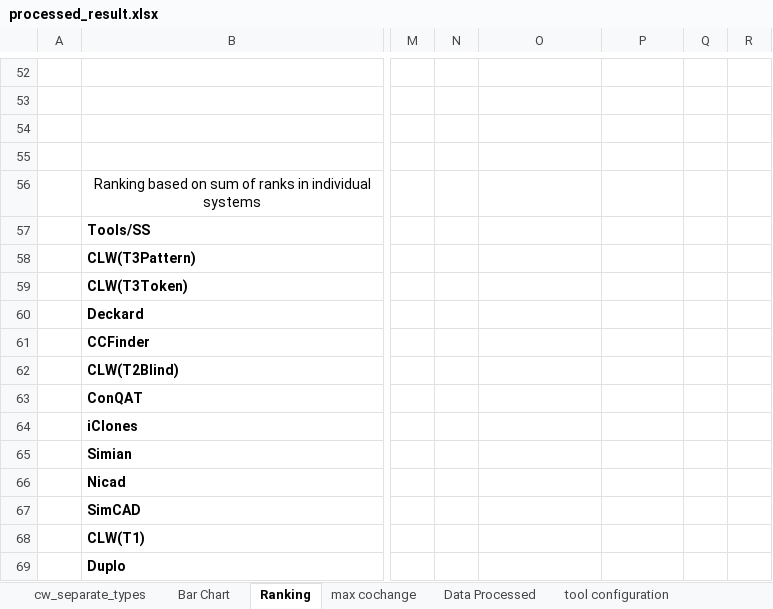
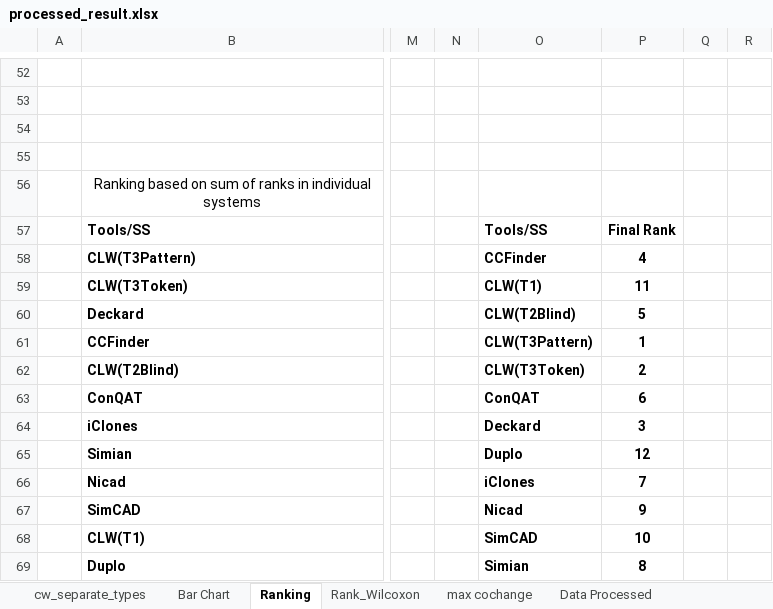
Before and after one commit to mnadims/FindCochangeByClone, an Excel workbook: data_files/final_dataset_jss/processed_result.xlsx, sheet Ranking, drawn as a sheet; only a part is shown, gaps mark what is left out; values as stored, in another font and other column widths than the file's, no borders; charts and pictures not drawn; the diff names each change by its address in the sheet, - before the commit and + after, or states it on an @@ line.

```diff
--- a/data_files/final_dataset_jss/processed_result.xlsx (sheet Ranking)
+++ b/data_files/final_dataset_jss/processed_result.xlsx (sheet Ranking)
+sheet tab: Rank_Wilcoxon
-O57: (empty)
+O57: Tools/SS
-P57: (empty)
+P57: Final Rank
-O58: (empty)
+O58: CCFinder
-P58: (empty)
+P58: 4
-O59: (empty)
+O59: CLW(T1)
-P59: (empty)
+P59: 11
-O60: (empty)
+O60: CLW(T2Blind)
-P60: (empty)
+P60: 5
-O61: (empty)
+O61: CLW(T3Pattern)
-P61: (empty)
+P61: 1
-O62: (empty)
+O62: CLW(T3Token)
-P62: (empty)
+P62: 2
-O63: (empty)
+O63: ConQAT
-P63: (empty)
+P63: 6
-O64: (empty)
+O64: Deckard
-P64: (empty)
+P64: 3
-O65: (empty)
+O65: Duplo
-P65: (empty)
+P65: 12
-O66: (empty)
+O66: iClones
-P66: (empty)
+P66: 7
-O67: (empty)
+O67: Nicad
-P67: (empty)
+P67: 9
-O68: (empty)
+O68: SimCAD
-P68: (empty)
+P68: 10
-O69: (empty)
+O69: Simian
-P69: (empty)
+P69: 8
```
Also changed, not shown: 8 other files.
